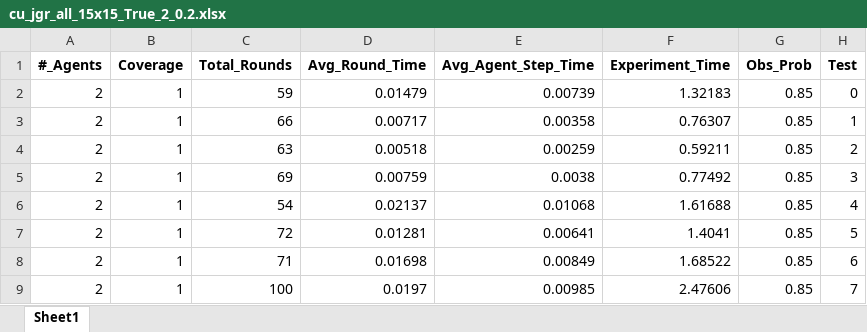
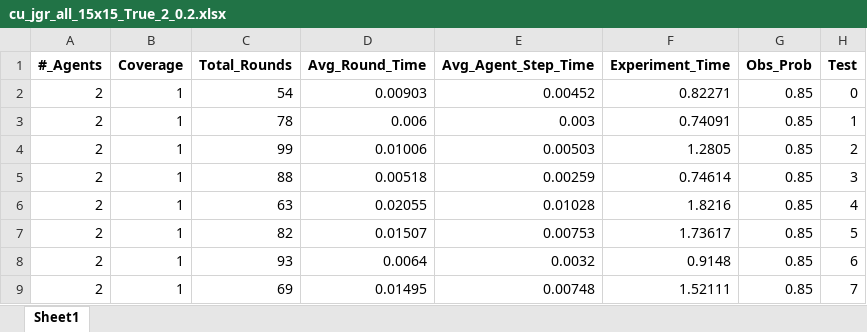
Before and after one commit to manouslinard/multiagent-exploration, an Excel workbook: results/cu_jgr/15x15/all/cu_jgr_all_15x15_True_2_0.2.xlsx, sheet Sheet1, drawn as a sheet; only a part is shown; values as stored, in another font and other column widths than the file's, no borders; the diff covers the shown part only; the diff names each change by its address in the sheet, - before the commit and + after, or states it on an @@ line.

```diff
--- a/results/cu_jgr/15x15/all/cu_jgr_all_15x15_True_2_0.2.xlsx (sheet Sheet1)
+++ b/results/cu_jgr/15x15/all/cu_jgr_all_15x15_True_2_0.2.xlsx (sheet Sheet1)
-C2 (Total_Rounds): 59
+C2 (Total_Rounds): 54
-D2 (Avg_Round_Time): 0.01479
+D2 (Avg_Round_Time): 0.00903
-E2 (Avg_Agent_Step_Time): 0.00739
+E2 (Avg_Agent_Step_Time): 0.00452
-F2 (Experiment_Time): 1.32183
+F2 (Experiment_Time): 0.82271
-C3 (Total_Rounds): 66
+C3 (Total_Rounds): 78
-D3 (Avg_Round_Time): 0.00717
+D3 (Avg_Round_Time): 0.006
-E3 (Avg_Agent_Step_Time): 0.00358
+E3 (Avg_Agent_Step_Time): 0.003
-F3 (Experiment_Time): 0.76307
+F3 (Experiment_Time): 0.74091
-C4 (Total_Rounds): 63
+C4 (Total_Rounds): 99
-D4 (Avg_Round_Time): 0.00518
+D4 (Avg_Round_Time): 0.01006
-E4 (Avg_Agent_Step_Time): 0.00259
+E4 (Avg_Agent_Step_Time): 0.00503
-F4 (Experiment_Time): 0.59211
+F4 (Experiment_Time): 1.2805
-C5 (Total_Rounds): 69
+C5 (Total_Rounds): 88
-D5 (Avg_Round_Time): 0.00759
+D5 (Avg_Round_Time): 0.00518
-E5 (Avg_Agent_Step_Time): 0.0038
+E5 (Avg_Agent_Step_Time): 0.00259
-F5 (Experiment_Time): 0.77492
+F5 (Experiment_Time): 0.74614
-C6 (Total_Rounds): 54
+C6 (Total_Rounds): 63
-D6 (Avg_Round_Time): 0.02137
+D6 (Avg_Round_Time): 0.02055
-E6 (Avg_Agent_Step_Time): 0.01068
+E6 (Avg_Agent_Step_Time): 0.01028
-F6 (Experiment_Time): 1.61688
+F6 (Experiment_Time): 1.8216
-C7 (Total_Rounds): 72
+C7 (Total_Rounds): 82
-D7 (Avg_Round_Time): 0.01281
+D7 (Avg_Round_Time): 0.01507
-E7 (Avg_Agent_Step_Time): 0.00641
+E7 (Avg_Agent_Step_Time): 0.00753
-F7 (Experiment_Time): 1.4041
+F7 (Experiment_Time): 1.73617
-C8 (Total_Rounds): 71
+C8 (Total_Rounds): 93
-D8 (Avg_Round_Time): 0.01698
+D8 (Avg_Round_Time): 0.0064
-E8 (Avg_Agent_Step_Time): 0.00849
+E8 (Avg_Agent_Step_Time): 0.0032
-F8 (Experiment_Time): 1.68522
+F8 (Experiment_Time): 0.9148
-C9 (Total_Rounds): 100
+C9 (Total_Rounds): 69
-D9 (Avg_Round_Time): 0.0197
+D9 (Avg_Round_Time): 0.01495
-E9 (Avg_Agent_Step_Time): 0.00985
+E9 (Avg_Agent_Step_Time): 0.00748
-F9 (Experiment_Time): 2.47606
+F9 (Experiment_Time): 1.52111
```
Also changed, not shown: 759 edited cells elsewhere in this sheet, results/cu_jgr/15x15/all/cu_jgr_all_15x15_True_2_0.5.xlsx, results/cu_jgr/15x15/all/cu_jgr_all_15x15_True_2_0.8.xlsx, 7 other files.
